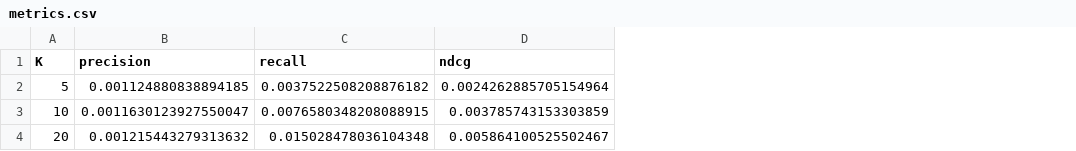
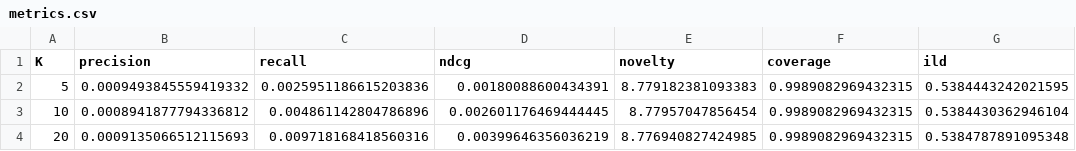
Before and after one commit to jburdiles/Proyecto-RecSys, a CSV file: results/random/metrics.csv, drawn as a sheet; the diff names each change by its address in the sheet, - before the commit and + after, or states it on an @@ line.

Commit message:
Update evaluation metrics and add novelty and diversity calculations
- Modified `config.json` files for MMGCN and MMGCN-TMC to reflect updated item and user counts.
- Enhanced metrics CSV files for MMGCN, MMGCN-TMC, MostPopular, Random, SVD, TextCF, VisualCF to include novelty, coverage, and intra-list diversity (ILD) metrics.
- Updated `evaluate_model` function in `evaluation.py` to calculate novelty and ILD for recommendations.
- Introduced new `examples.py` for demonstrating user recommendations with visualizations.
- Improved image feature extraction in `image_features.py` to handle different output formats from the model.

```diff
--- a/results/random/metrics.csv
+++ b/results/random/metrics.csv
+column E (novelty), rows 2-4: 8.779182381093383 | 8.77957047856454 | 8.776940827424985
+column F (coverage), rows 2-4: all 0.9989082969432315
+column G (ild), rows 2-4: 0.5384443242021595 | 0.5384430362946104 | 0.5384787891095348
-B2 (precision): 0.001124880838894185
+B2 (precision): 0.0009493845559419332
-C2 (recall): 0.0037522508208876182
+C2 (recall): 0.0025951186615203836
-D2 (ndcg): 0.0024262885705154964
+D2 (ndcg): 0.00180088600434391
-B3 (precision): 0.0011630123927550047
+B3 (precision): 0.0008941877794336812
-C3 (recall): 0.0076580348208088915
+C3 (recall): 0.004861142804786896
-D3 (ndcg): 0.003785743153303859
+D3 (ndcg): 0.002601176469444445
-B4 (precision): 0.001215443279313632
+B4 (precision): 0.0009135066512115693
-C4 (recall): 0.015028478036104348
+C4 (recall): 0.009718168418560316
-D4 (ndcg): 0.005864100525502467
+D4 (ndcg): 0.00399646356036219
```
Also changed, not shown: results/mmgcn/metrics.csv, results/mmgcn_tmc/metrics.csv, 22 other files.
